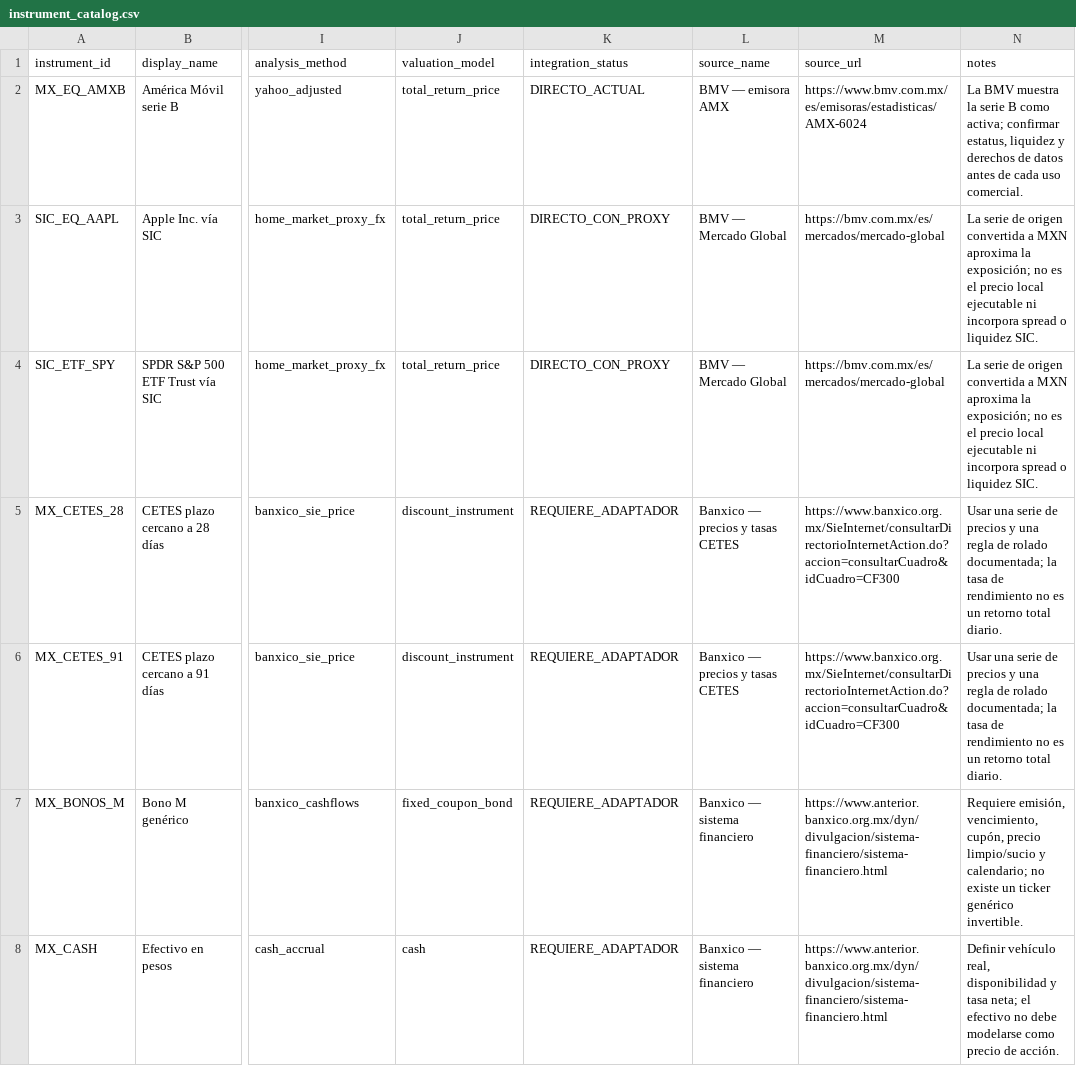
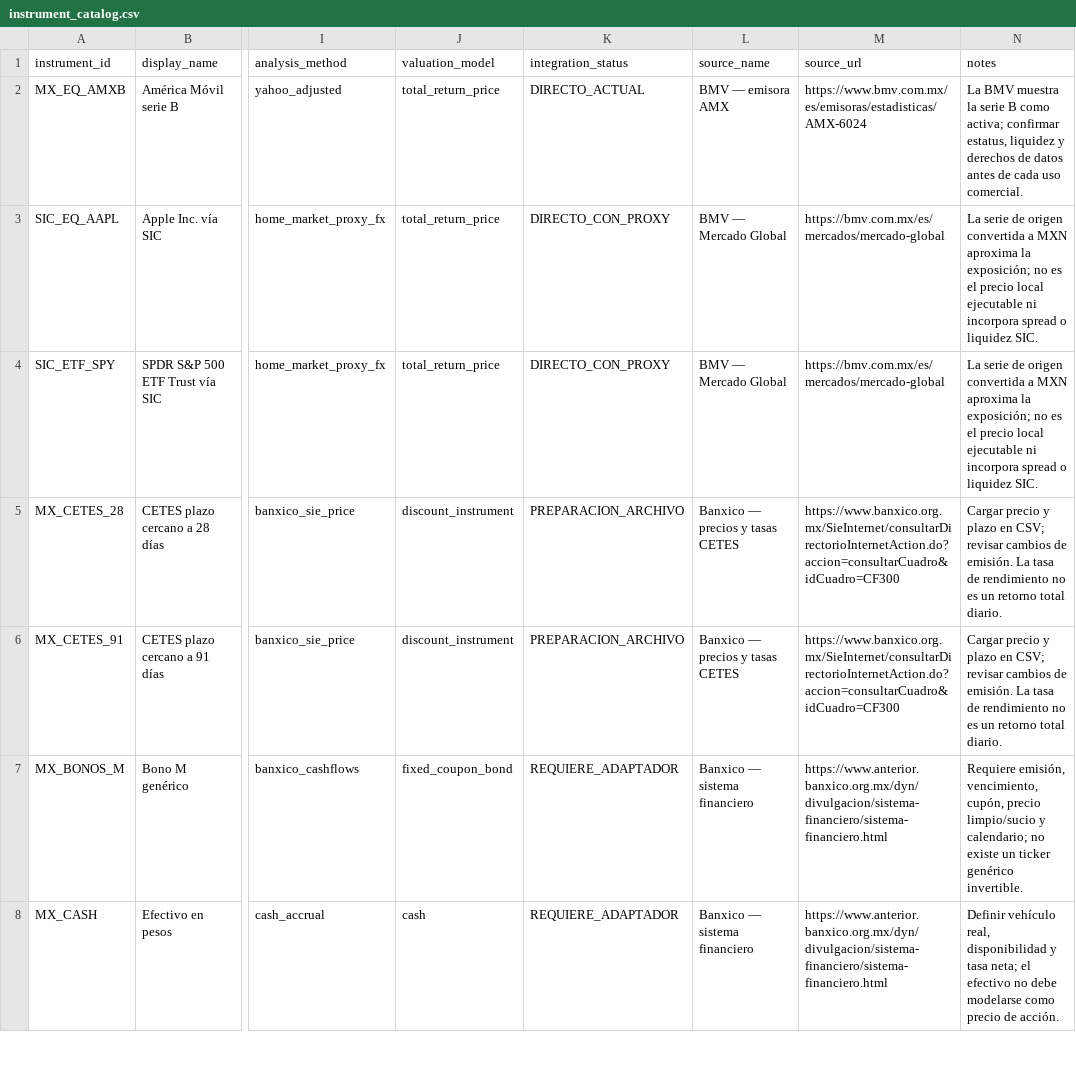
Before and after one commit to FernandooRB/app-inversiones-agency, a CSV file: data/instrument_catalog.csv, drawn as a sheet; only a part is shown, gaps mark what is left out; the diff names each change by its address in the sheet, - before the commit and + after, or states it on an @@ line.

Commit message:
Integrate prepared CETES series into optimizer (#14)

```diff
--- a/data/instrument_catalog.csv
+++ b/data/instrument_catalog.csv
-K5:K6 (integration_status): REQUIERE_ADAPTADOR
+K5:K6 (integration_status): PREPARACION_ARCHIVO
-N5:N6 (notes): Usar una serie de precios y una regla de rolado documentada; la tasa de…
+N5:N6 (notes): Cargar precio y plazo en CSV; revisar cambios de emisión. La tasa de…
```
Also changed, not shown: 11 other files.
